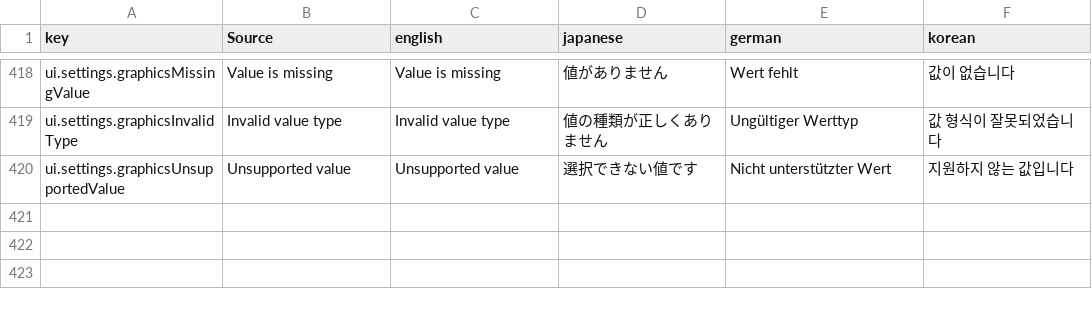
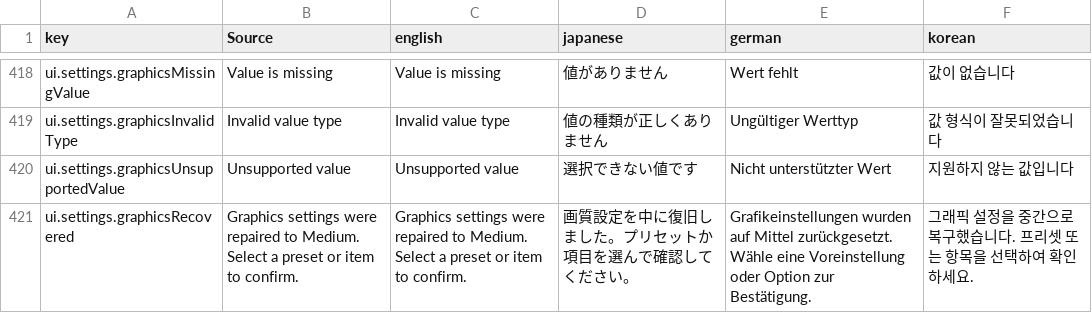
Before and after one commit to moorestech/moorestech, a CSV file: Localization/localization.csv, drawn as a sheet; only a part is shown, gaps mark what is left out.

Commit message:
fix: apply approved graphics quality review decisions D1-D4

```diff
--- a/Localization/localization.csv
+++ b/Localization/localization.csv
@@ -420 +420,2 @@ ui.settings.graphicsInvalidType,Invalid value type,Invalid value type,値の種
 ui.settings.graphicsUnsupportedValue,Unsupported value,Unsupported value,選択できない値です,Nicht unterstützter Wert,지원하지 않는 값입니다
+ui.settings.graphicsRecovered,Graphics settings were repaired to Medium. Select a preset or item to confirm.,Graphics settings were repaired to Medium. Select a preset or item to confirm.,画質設定を中に復旧しました。プリセットか項目を選んで確認してください。,Grafikeinstellungen wurden auf Mittel zurückgesetzt. Wähle eine Voreinstellung oder Option zur Bestätigung.,그래픽 설정을 중간으로 복구했습니다. 프리셋 또는 항목을 선택하여 확인하세요.
```
Also changed, not shown: 30 other files.
